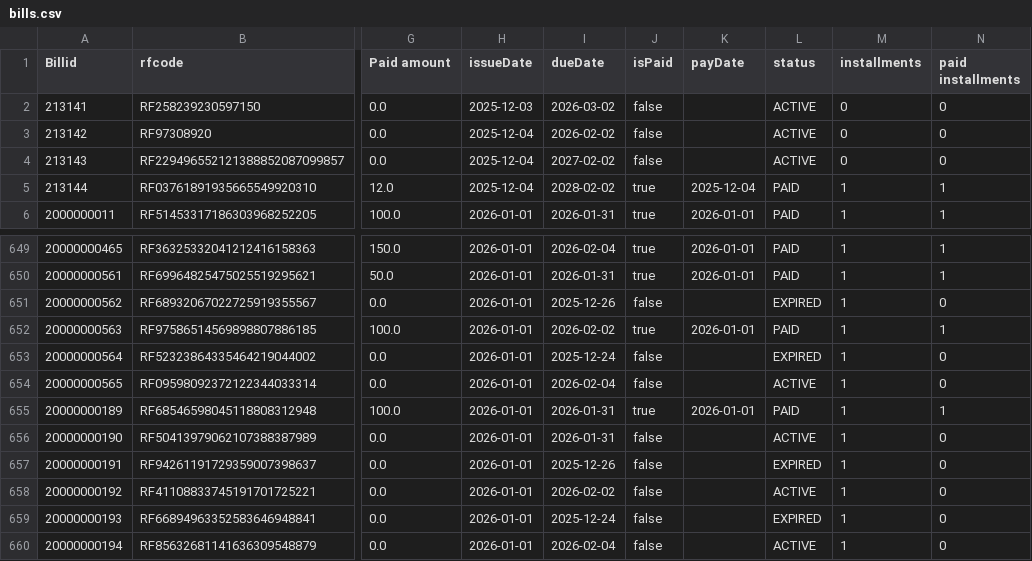
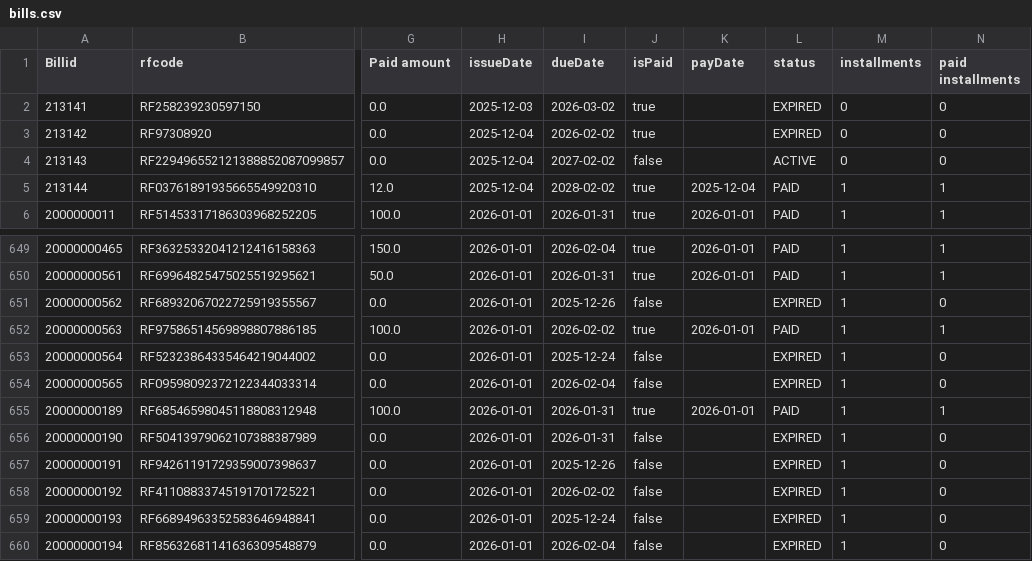
Before and after one commit to kdani3/uml-project, a CSV file: data/bills.csv, drawn as a sheet; only a part is shown, gaps mark what is left out; the diff names each change by its address in the sheet, - before the commit and + after, or states it on an @@ line.

```diff
--- a/data/bills.csv
+++ b/data/bills.csv
-J2:J3 (isPaid): false
+J2:J3 (isPaid): true
-L2:L3 (status): ACTIVE
+L2:L3 (status): EXPIRED
-L654 (status): ACTIVE
+L654 (status): EXPIRED
-L656 (status): ACTIVE
+L656 (status): EXPIRED
-L658 (status): ACTIVE
+L658 (status): EXPIRED
-L660 (status): ACTIVE
+L660 (status): EXPIRED
```
Also changed, not shown: data/recurring_payments.csv, logs/payments.csv, 20 other files.
